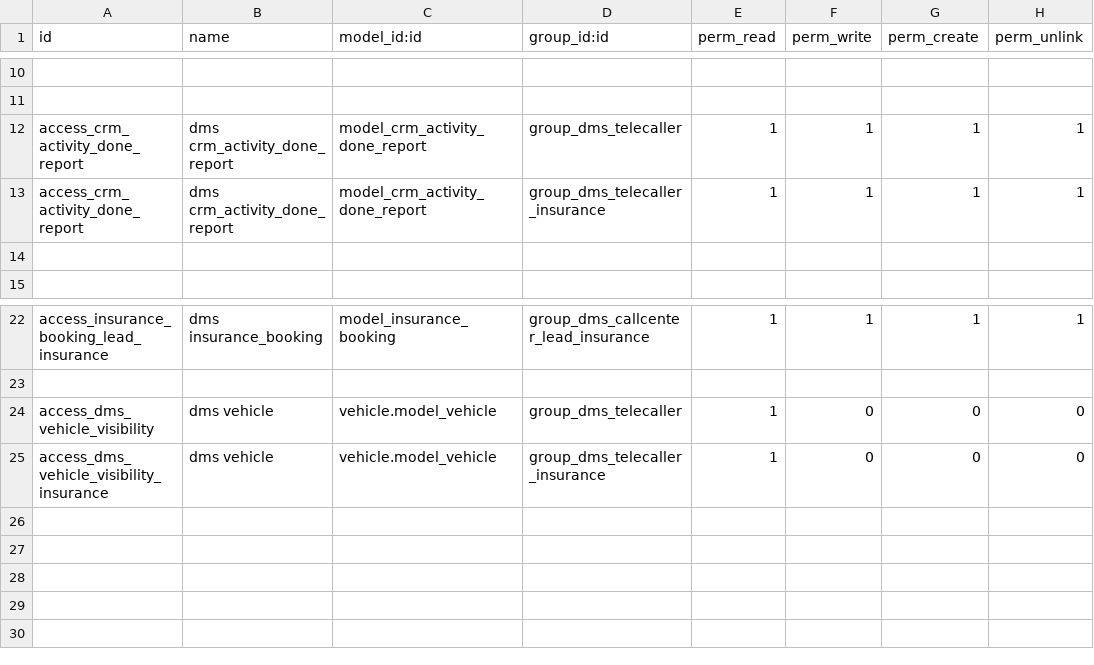
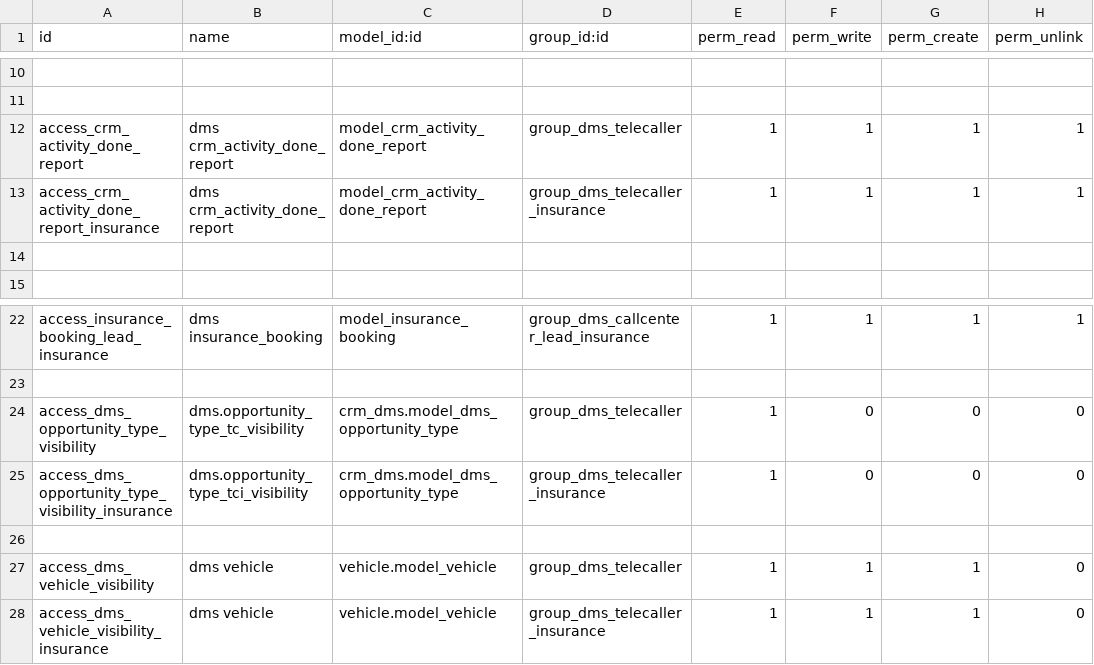
Before and after one commit to Yogi-karate/dms, a CSV file: modules/callcenter/security/ir.model.access.csv, drawn as a sheet; only a part is shown, gaps mark what is left out; addresses are those after the commit; the diff names each change by its address in the sheet, - before the commit and + after, or states it on an @@ line.

```diff
--- a/modules/callcenter/security/ir.model.access.csv
+++ b/modules/callcenter/security/ir.model.access.csv
-A13 (id): access_crm_activity_done_report
+A13 (id): access_crm_activity_done_report_insurance
+row 24: access_dms_opportunity_type_visibility | dms.opportunity_type_tc_visibility | crm_dms.model_dms_opportunity_type | group_dms_telecaller | 1 | 0 | 0 | 0
+row 25: access_dms_opportunity_type_visibility_insurance | dms.opportunity_type_tci_visibility | crm_dms.model_dms_opportunity_type | group_dms_telecaller_insurance | 1 | 0 | 0 | 0
+row 26: (empty)
-F27:F28 (perm_write): 0
+F27:F28 (perm_write): 1
-G27:G28 (perm_create): 0
+G27:G28 (perm_create): 1
```
Also changed, not shown: 13 other files.
